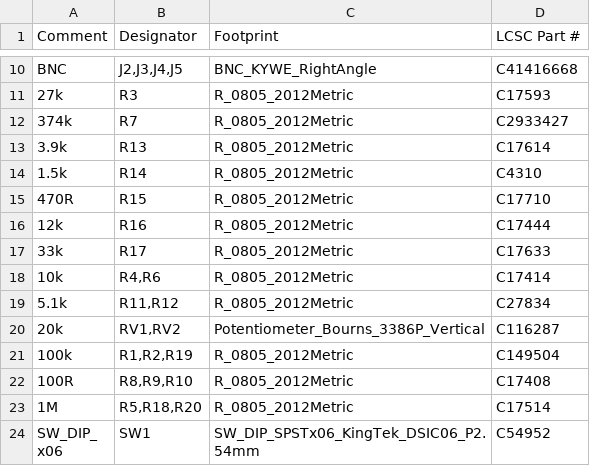
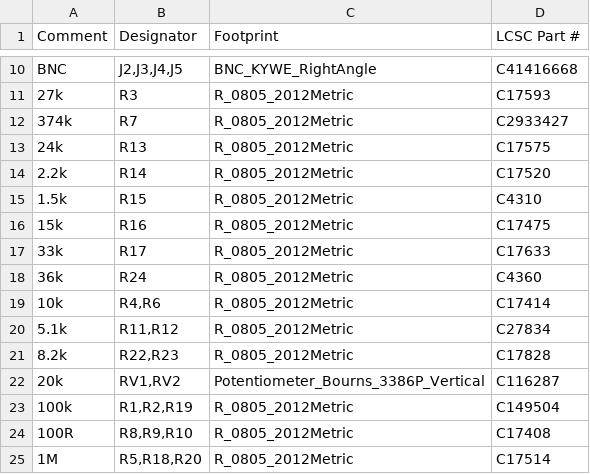
Before and after one commit to gallicchio/ai_unleashes_chaos, a CSV file: out/lorenz/lorenz-bom.csv, drawn as a sheet; only a part is shown, gaps mark what is left out; the shorter side is filled out with more unchanged rows.

```diff
--- a/out/lorenz/lorenz-bom.csv
+++ b/out/lorenz/lorenz-bom.csv
@@ -12,9 +12,11 @@ BNC,"J2,J3,J4,J5",BNC_KYWE_RightAngle,C41416668
 374k,R7,R_0805_2012Metric,C2933427
-3.9k,R13,R_0805_2012Metric,C17614
-1.5k,R14,R_0805_2012Metric,C4310
-470R,R15,R_0805_2012Metric,C17710
-12k,R16,R_0805_2012Metric,C17444
+24k,R13,R_0805_2012Metric,C17575
+2.2k,R14,R_0805_2012Metric,C17520
+1.5k,R15,R_0805_2012Metric,C4310
+15k,R16,R_0805_2012Metric,C17475
 33k,R17,R_0805_2012Metric,C17633
+36k,R24,R_0805_2012Metric,C4360
 10k,"R4,R6",R_0805_2012Metric,C17414
 5.1k,"R11,R12",R_0805_2012Metric,C27834
+8.2k,"R22,R23",R_0805_2012Metric,C17828
 20k,"RV1,RV2",Potentiometer_Bourns_3386P_Vertical,C116287
```
Also changed, not shown: out/lorenz/lorenz-bom-costed.csv, out/lorenz/lorenz-cpl.csv, 54 other files.
